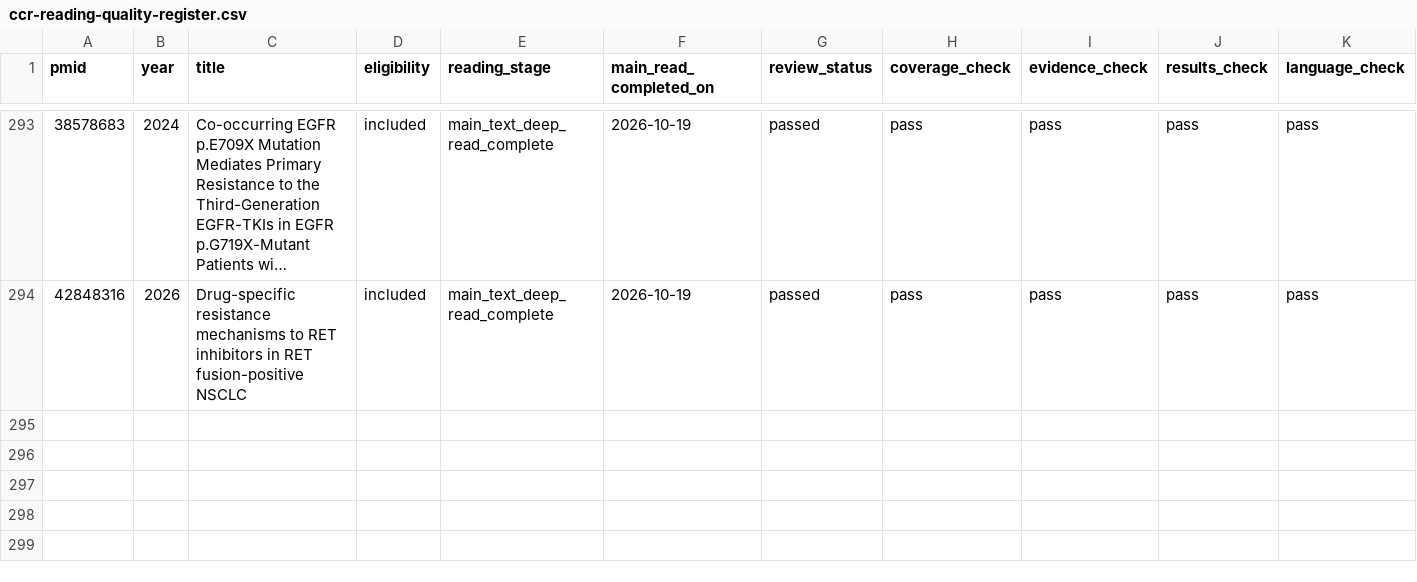
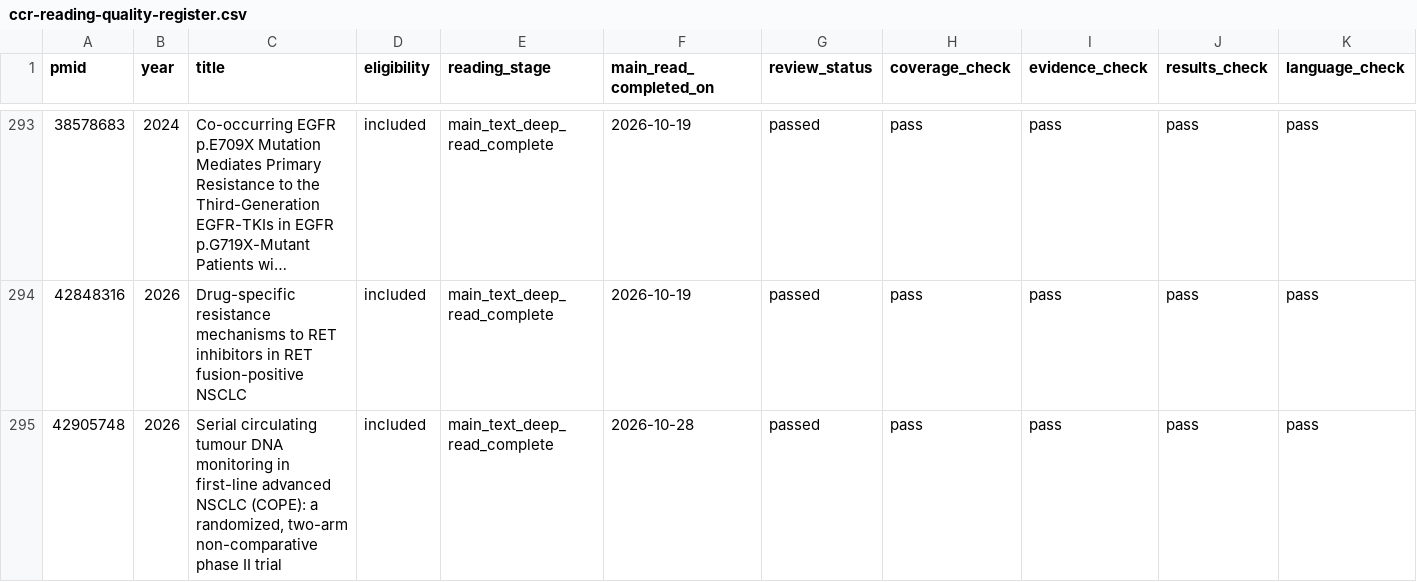
Before and after one commit to Winteric123/artificial-writing-skill, a CSV file: skills/artificial-writing-skill/references/ccr-reading-quality-register.csv, drawn as a sheet; only a part is shown, gaps mark what is left out; long unchanged cells end in …; rows hold the shown columns only; the diff names each change by its address in the sheet, - before the commit and + after, or states it on an @@ line.

```diff
--- a/skills/artificial-writing-skill/references/ccr-reading-quality-register.csv
+++ b/skills/artificial-writing-skill/references/ccr-reading-quality-register.csv
+row 295: 42905748 | 2026 | Serial circulating tumour DNA monitoring in first-line advanced NSCLC (COPE): a randomized, two-arm non-comparative phase II trial | included | main_text_deep_read_complete | 2026-10-28 | passed | pass | pass | pass | pass
```
Also changed, not shown: skills/artificial-writing-skill/references/ccr-corpus-bibliography.csv, skills/artificial-writing-skill/references/jto-corpus-bibliography.csv, 50 other files.
